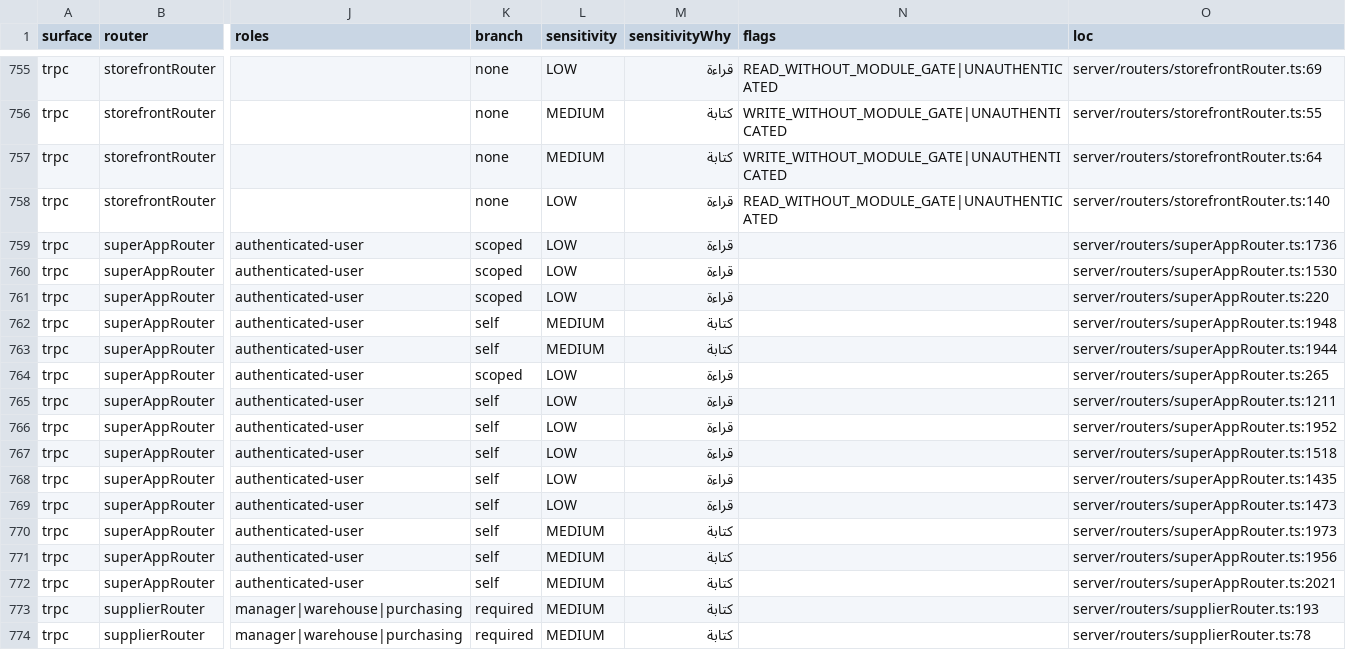
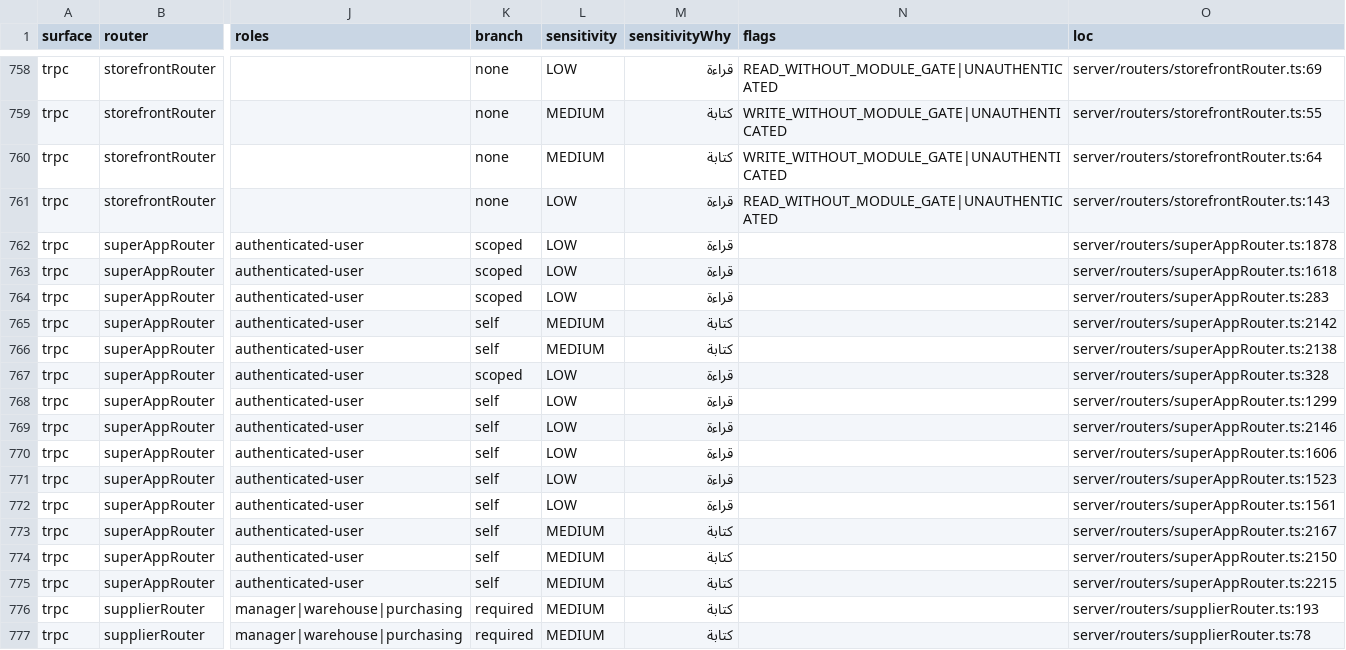
Before and after one commit to ahrrfy/business_management_system, a CSV file: docs/authz/endpoint-inventory.csv, drawn as a sheet; only a part is shown, gaps mark what is left out; addresses are those after the commit; the diff covers the shown part only; the diff names each change by its address in the sheet, - before the commit and + after, or states it on an @@ line.

```diff
--- a/docs/authz/endpoint-inventory.csv
+++ b/docs/authz/endpoint-inventory.csv
-O761 (loc): server/routers/storefrontRouter.ts:140
+O761 (loc): server/routers/storefrontRouter.ts:143
-O762 (loc): server/routers/superAppRouter.ts:1736
+O762 (loc): server/routers/superAppRouter.ts:1878
-O763 (loc): server/routers/superAppRouter.ts:1530
+O763 (loc): server/routers/superAppRouter.ts:1618
-O764 (loc): server/routers/superAppRouter.ts:220
+O764 (loc): server/routers/superAppRouter.ts:283
-O765 (loc): server/routers/superAppRouter.ts:1948
+O765 (loc): server/routers/superAppRouter.ts:2142
-O766 (loc): server/routers/superAppRouter.ts:1944
+O766 (loc): server/routers/superAppRouter.ts:2138
-O767 (loc): server/routers/superAppRouter.ts:265
+O767 (loc): server/routers/superAppRouter.ts:328
-O768 (loc): server/routers/superAppRouter.ts:1211
+O768 (loc): server/routers/superAppRouter.ts:1299
-O769 (loc): server/routers/superAppRouter.ts:1952
+O769 (loc): server/routers/superAppRouter.ts:2146
-O770 (loc): server/routers/superAppRouter.ts:1518
+O770 (loc): server/routers/superAppRouter.ts:1606
-O771 (loc): server/routers/superAppRouter.ts:1435
+O771 (loc): server/routers/superAppRouter.ts:1523
-O772 (loc): server/routers/superAppRouter.ts:1473
+O772 (loc): server/routers/superAppRouter.ts:1561
-O773 (loc): server/routers/superAppRouter.ts:1973
+O773 (loc): server/routers/superAppRouter.ts:2167
-O774 (loc): server/routers/superAppRouter.ts:1956
+O774 (loc): server/routers/superAppRouter.ts:2150
-O775 (loc): server/routers/superAppRouter.ts:2021
+O775 (loc): server/routers/superAppRouter.ts:2215
```
Also changed, not shown: 3 added rows and 28 edited cells elsewhere in this file, 16 other files.
